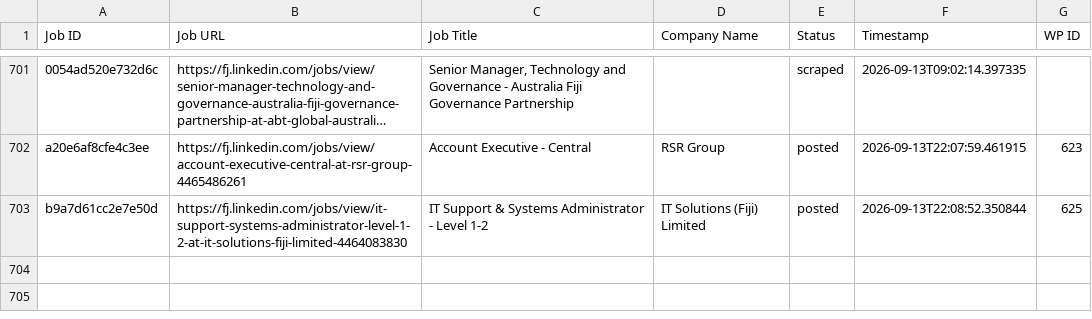
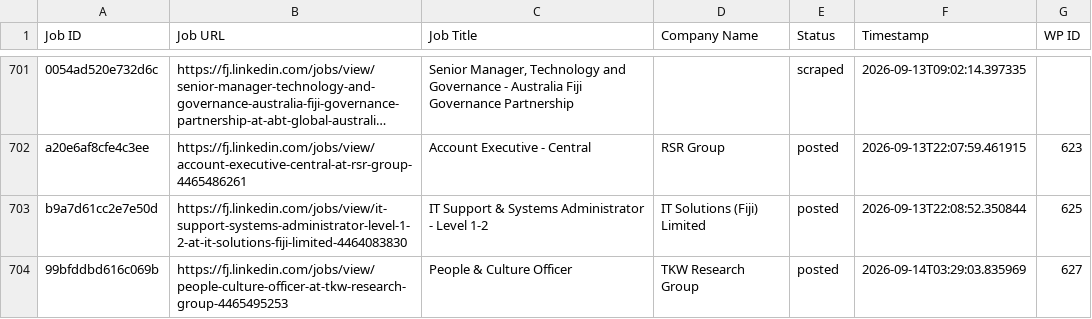
Before and after one commit to innovationinc2000/fj, a CSV file: processed_jobs.csv, drawn as a sheet; only a part is shown, gaps mark what is left out; long unchanged cells end in …; the diff names each change by its address in the sheet, - before the commit and + after, or states it on an @@ line.

```diff
--- a/processed_jobs.csv
+++ b/processed_jobs.csv
+row 704: 99bfddbd616c069b | https://fj.linkedin.com/jobs/view/people-culture-officer-at-tkw-research-group-4465495253 | People & Culture Officer | TKW Research Group | posted | 2026-09-14T03:29:03.835969 | 627
```
